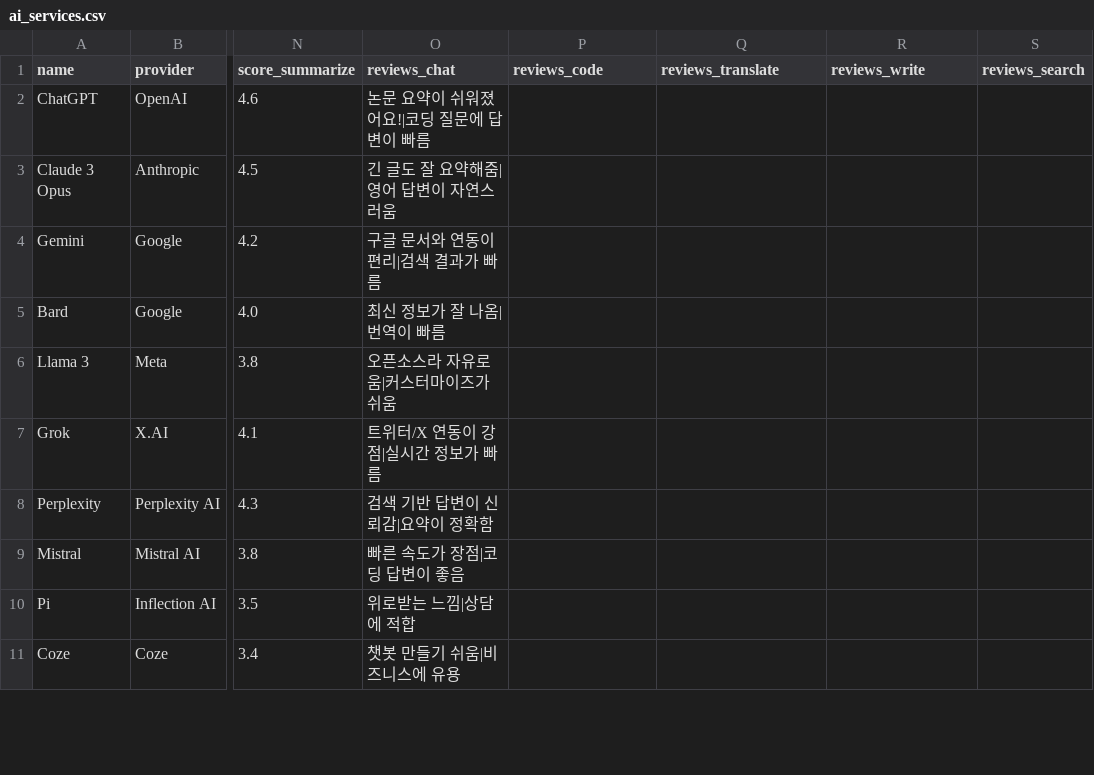
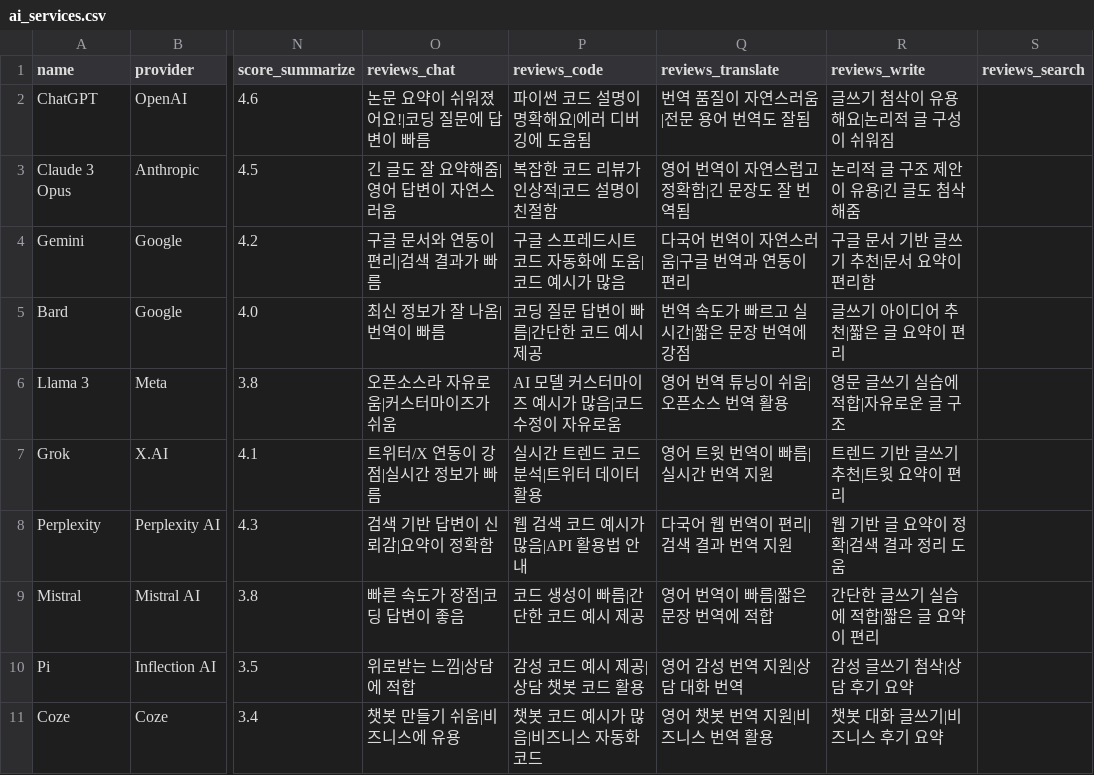
Before and after one commit to chiwon-an/TIL, a CSV file: 00_startcamp/03_AI/vibe_coding/data/ai_services.csv, drawn as a sheet; only a part is shown, gaps mark what is left out; the diff covers the shown part only; the diff names each change by its address in the sheet, - before the commit and + after, or states it on an @@ line.

```diff
--- a/00_startcamp/03_AI/vibe_coding/data/ai_services.csv
+++ b/00_startcamp/03_AI/vibe_coding/data/ai_services.csv
-P2 (reviews_code): (empty)
+P2 (reviews_code): 파이썬 코드 설명이 명확해요|에러 디버깅에 도움됨
-Q2 (reviews_translate): (empty)
+Q2 (reviews_translate): 번역 품질이 자연스러움|전문 용어 번역도 잘됨
-R2 (reviews_write): (empty)
+R2 (reviews_write): 글쓰기 첨삭이 유용해요|논리적 글 구성이 쉬워짐
-P3 (reviews_code): (empty)
+P3 (reviews_code): 복잡한 코드 리뷰가 인상적|코드 설명이 친절함
-Q3 (reviews_translate): (empty)
+Q3 (reviews_translate): 영어 번역이 자연스럽고 정확함|긴 문장도 잘 번역됨
-R3 (reviews_write): (empty)
+R3 (reviews_write): 논리적 글 구조 제안이 유용|긴 글도 첨삭해줌
-P4 (reviews_code): (empty)
+P4 (reviews_code): 구글 스프레드시트 코드 자동화에 도움|코드 예시가 많음
-Q4 (reviews_translate): (empty)
+Q4 (reviews_translate): 다국어 번역이 자연스러움|구글 번역과 연동이 편리
-R4 (reviews_write): (empty)
+R4 (reviews_write): 구글 문서 기반 글쓰기 추천|문서 요약이 편리함
-P5 (reviews_code): (empty)
+P5 (reviews_code): 코딩 질문 답변이 빠름|간단한 코드 예시 제공
-Q5 (reviews_translate): (empty)
+Q5 (reviews_translate): 번역 속도가 빠르고 실시간|짧은 문장 번역에 강점
-R5 (reviews_write): (empty)
+R5 (reviews_write): 글쓰기 아이디어 추천|짧은 글 요약이 편리
-P6 (reviews_code): (empty)
+P6 (reviews_code): AI 모델 커스터마이즈 예시가 많음|코드 수정이 자유로움
-Q6 (reviews_translate): (empty)
+Q6 (reviews_translate): 영어 번역 튜닝이 쉬움|오픈소스 번역 활용
-R6 (reviews_write): (empty)
+R6 (reviews_write): 영문 글쓰기 실습에 적합|자유로운 글 구조
-P7 (reviews_code): (empty)
+P7 (reviews_code): 실시간 트렌드 코드 분석|트위터 데이터 활용
-Q7 (reviews_translate): (empty)
+Q7 (reviews_translate): 영어 트윗 번역이 빠름|실시간 번역 지원
-R7 (reviews_write): (empty)
+R7 (reviews_write): 트렌드 기반 글쓰기 추천|트윗 요약이 편리
-P8 (reviews_code): (empty)
+P8 (reviews_code): 웹 검색 코드 예시가 많음|API 활용법 안내
-Q8 (reviews_translate): (empty)
+Q8 (reviews_translate): 다국어 웹 번역이 편리|검색 결과 번역 지원
-R8 (reviews_write): (empty)
+R8 (reviews_write): 웹 기반 글 요약이 정확|검색 결과 정리 도움
-P9 (reviews_code): (empty)
+P9 (reviews_code): 코드 생성이 빠름|간단한 코드 예시 제공
-Q9 (reviews_translate): (empty)
+Q9 (reviews_translate): 영어 번역이 빠름|짧은 문장 번역에 적합
-R9 (reviews_write): (empty)
+R9 (reviews_write): 간단한 글쓰기 실습에 적합|짧은 글 요약이 편리
-P10 (reviews_code): (empty)
+P10 (reviews_code): 감성 코드 예시 제공|상담 챗봇 코드 활용
-Q10 (reviews_translate): (empty)
+Q10 (reviews_translate): 영어 감성 번역 지원|상담 대화 번역
-R10 (reviews_write): (empty)
+R10 (reviews_write): 감성 글쓰기 첨삭|상담 후기 요약
-P11 (reviews_code): (empty)
+P11 (reviews_code): 챗봇 코드 예시가 많음|비즈니스 자동화 코드
-Q11 (reviews_translate): (empty)
+Q11 (reviews_translate): 영어 챗봇 번역 지원|비즈니스 번역 활용
-R11 (reviews_write): (empty)
+R11 (reviews_write): 챗봇 대화 글쓰기|비즈니스 후기 요약
```
Also changed, not shown: 12 edited cells elsewhere in this file, 1 other file.
